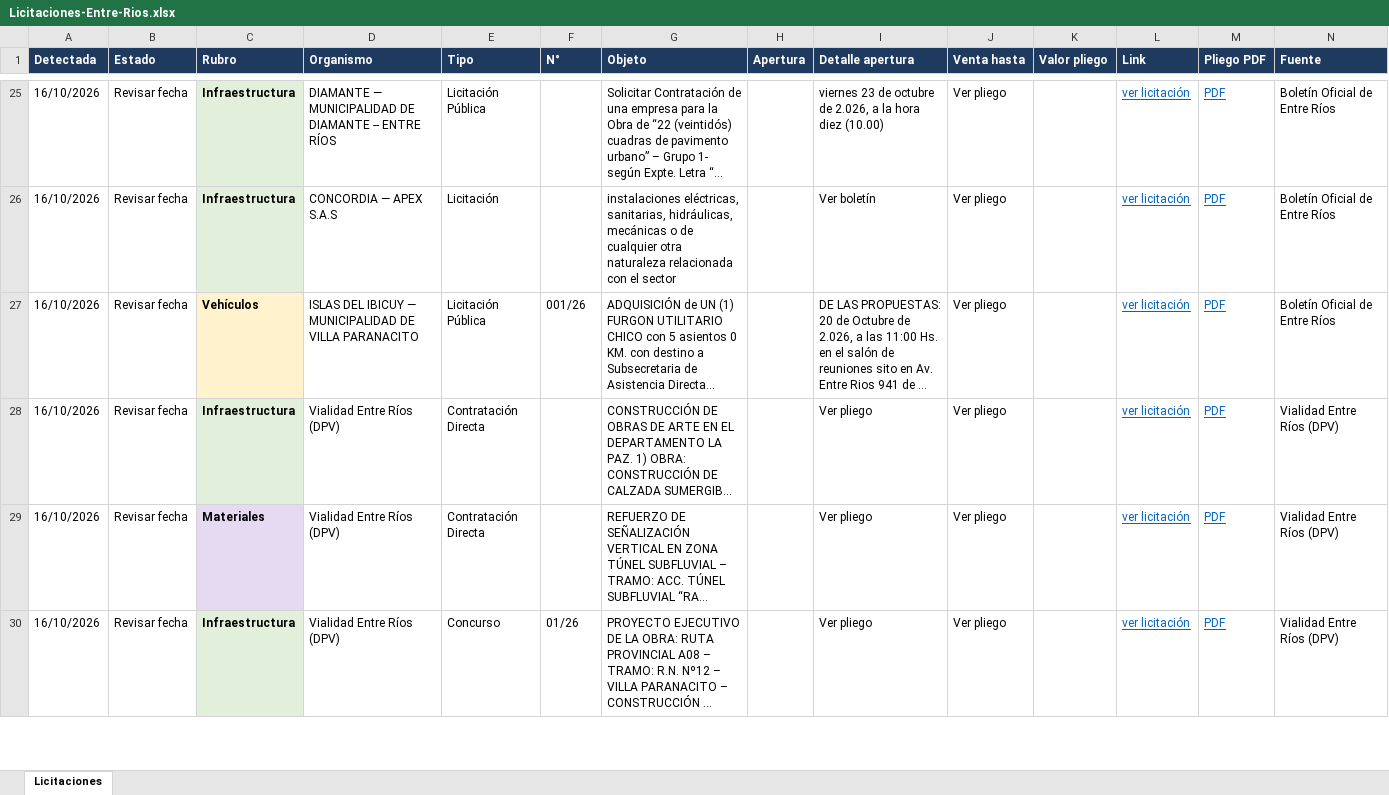
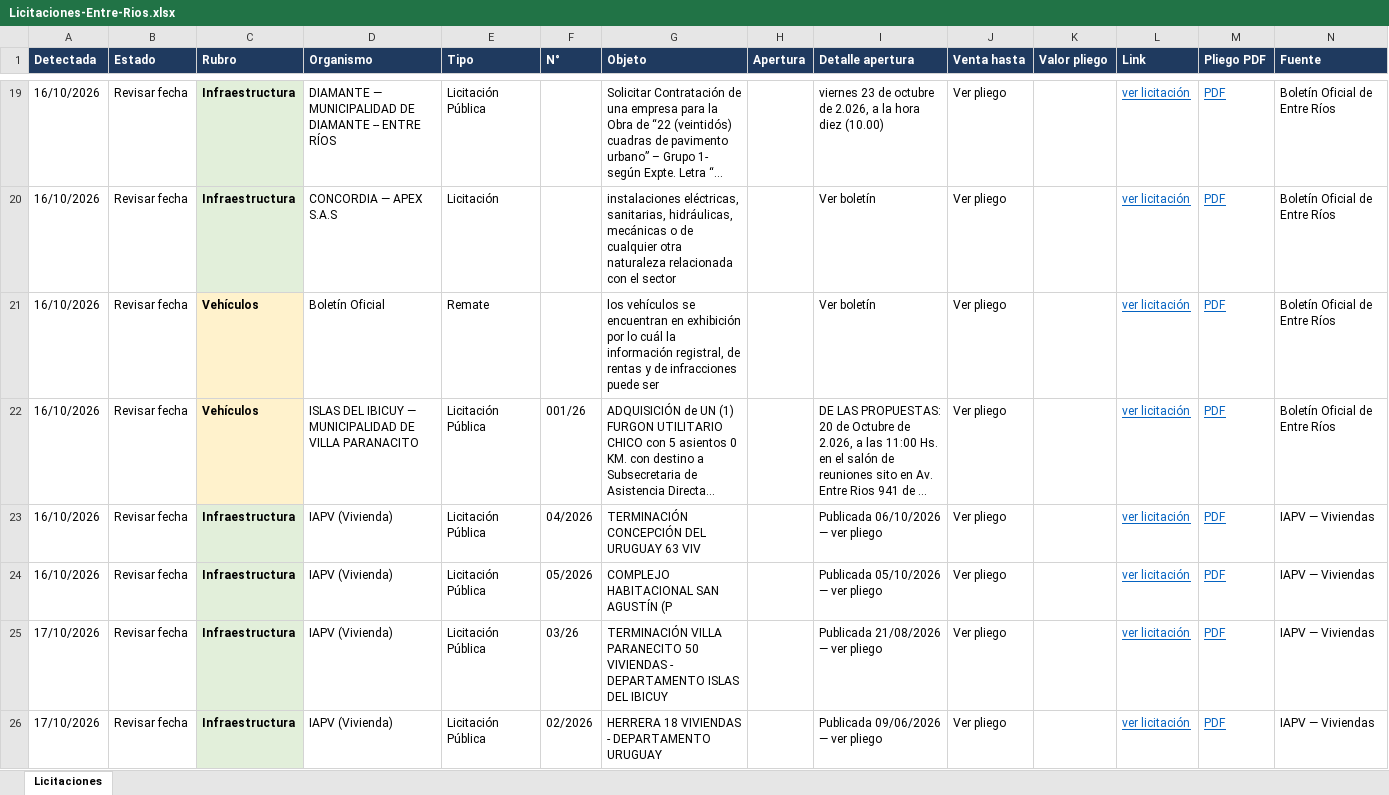
Before and after one commit to delfivit/lic-ER, an Excel workbook: Licitaciones-Entre-Rios.xlsx, sheet Licitaciones, drawn as a sheet; only a part is shown, gaps mark what is left out; the shorter side is filled out with more unchanged rows; long unchanged cells end in …; values as stored, in another font and other column widths than the file's, no borders; the diff covers the shown part only; the diff names each change by its address in the sheet, - before the commit and + after, or states it on an @@ line.

Commit message:
Licitaciones desde la Mac (incluye Paraná) - 20/10/2026 08:23

```diff
--- a/Licitaciones-Entre-Rios.xlsx (sheet Licitaciones)
+++ b/Licitaciones-Entre-Rios.xlsx (sheet Licitaciones)
+row 21: 16/10/2026 | Revisar fecha | Vehículos | Boletín Oficial | Remate |  | los vehículos se encuentran en exhibición por lo cuál la información registral, de rentas y de infracciones puede ser |  | Ver boletín | Ver pliego |  | ver licitación | PDF | Boletín Oficial de Entre Ríos
+row 23: 16/10/2026 | Revisar fecha | Infraestructura | IAPV (Vivienda) | Licitación Pública | 04/2026 | TERMINACIÓN CONCEPCIÓN DEL URUGUAY 63 VIV |  | Publicada 06/10/2026 — ver pliego | Ver pliego |  | ver licitación | PDF | IAPV — Viviendas
+row 24: 16/10/2026 | Revisar fecha | Infraestructura | IAPV (Vivienda) | Licitación Pública | 05/2026 | COMPLEJO HABITACIONAL SAN AGUSTÍN (P |  | Publicada 05/10/2026 — ver pliego | Ver pliego |  | ver licitación | PDF | IAPV — Viviendas
+row 25: 17/10/2026 | Revisar fecha | Infraestructura | IAPV (Vivienda) | Licitación Pública | 03/26 | TERMINACIÓN VILLA PARANECITO 50 VIVIENDAS - DEPARTAMENTO ISLAS DEL IBICUY |  | Publicada 21/08/2026 — ver pliego | Ver pliego |  | ver licitación | PDF | IAPV — Viviendas
+row 26: 17/10/2026 | Revisar fecha | Infraestructura | IAPV (Vivienda) | Licitación Pública | 02/2026 | HERRERA 18 VIVIENDAS - DEPARTAMENTO URUGUAY |  | Publicada 09/06/2026 — ver pliego | Ver pliego |  | ver licitación | PDF | IAPV — Viviendas
```
Also changed, not shown: 7 added rows, 7 removed rows and 3 edited cells elsewhere in this sheet, hidden cells, 3 other files.
